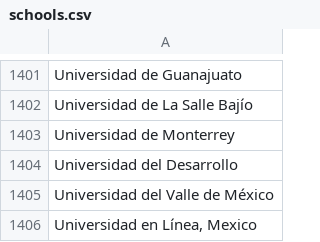
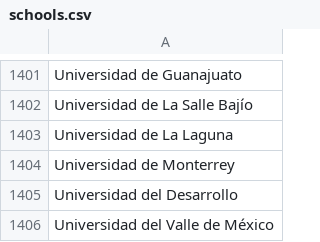
Before and after one commit to MLH/mlh-policies, a CSV file: schools.csv, drawn as a sheet; only a part is shown, gaps mark what is left out; the shorter side is filled out with more unchanged rows.

Commit message:
Update schools.csv
Added "Universidad de La Laguna", Canarias, Spain

```diff
--- a/schools.csv
+++ b/schools.csv
@@ -1402,2 +1402,3 @@ Universidad de Guanajuato
 Universidad de La Salle Bajío
+Universidad de La Laguna
 Universidad de Monterrey
```
